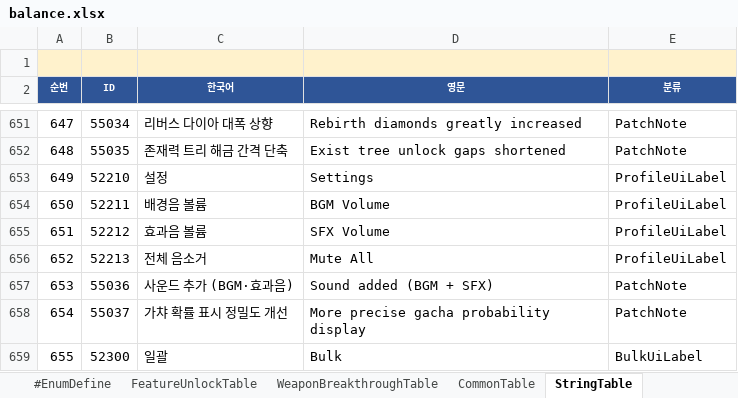
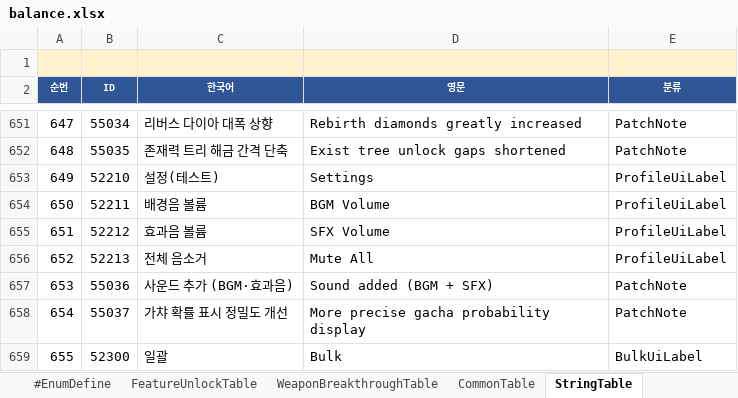
Before and after one commit to MasKids/idle_rpg, an Excel workbook: balance/balance.xlsx, sheet StringTable, drawn as a sheet; only a part is shown, gaps mark what is left out; values as stored, in another font and other column widths than the file's, no borders; the diff names each change by its address in the sheet, - before the commit and + after, or states it on an @@ line.

Commit message:
balance: 수치 조정

```diff
--- a/balance/balance.xlsx (sheet StringTable)
+++ b/balance/balance.xlsx (sheet StringTable)
-C653 (한국어): 설정
+C653 (한국어): 설정(테스트)
```
Also changed, not shown: 1 other file.
